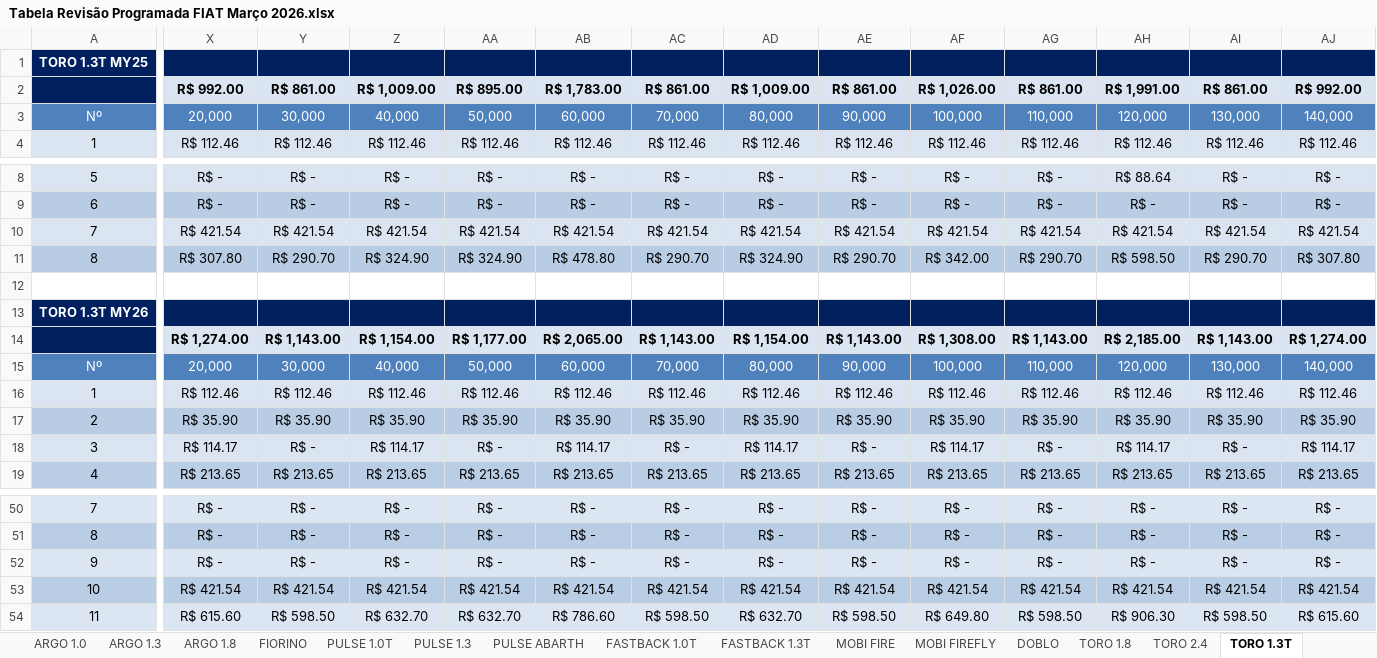
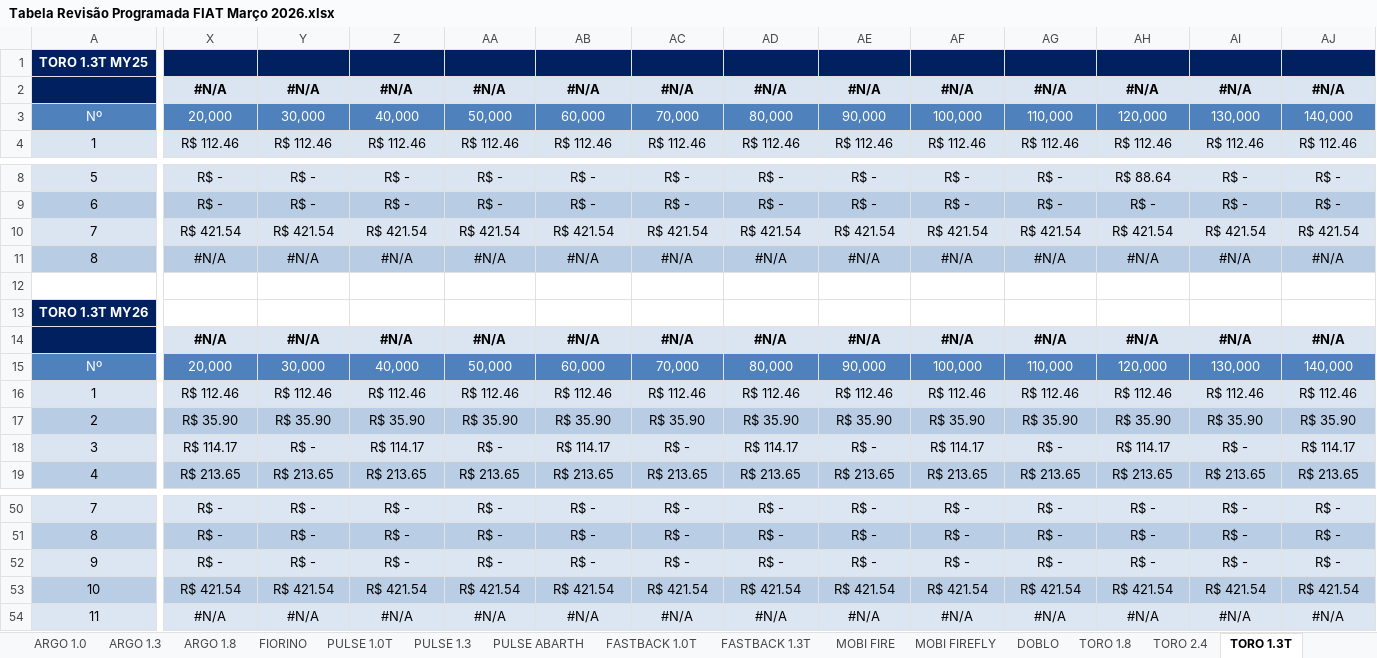
Before and after one commit to albertomateus10/tabeladerevisoesfiat, an Excel workbook: Tabela Revisão Programada FIAT Março 2026.xlsx, sheet TORO 1.3T, drawn as a sheet; only a part is shown, gaps mark what is left out; values as stored, in another font and other column widths than the file's, no borders; removed rows and columns are numbered as before the commit, all else as after; rows hold the shown columns only; the diff covers the shown part only; the diff names each change by its address in the sheet, - before the commit and + after, or states it on an @@ line.

```diff
--- a/Tabela Revisão Programada FIAT Março 2026.xlsx (sheet TORO 1.3T)
+++ b/Tabela Revisão Programada FIAT Março 2026.xlsx (sheet TORO 1.3T)
-X1:AJ1 fill: #002060
+X1:AJ1 fill: none
-row 2:  | R$ 992.00 | R$ 861.00 | R$ 1,009.00 | R$ 895.00 | R$ 1,783.00 | R$ 861.00 | R$ 1,009.00 | R$ 861.00 | R$ 1,026.00 | R$ 861.00 | R$ 1,991.00 | R$ 861.00 | R$ 992.00
+row 2:  | #N/A | #N/A | #N/A | #N/A | #N/A | #N/A | #N/A | #N/A | #N/A | #N/A | #N/A | #N/A | #N/A
-X11: R$ 307.80
+X11: #N/A
-Y11: R$ 290.70
+Y11: #N/A
-Z11: R$ 324.90
+Z11: #N/A
-AA11: R$ 324.90
+AA11: #N/A
-AB11: R$ 478.80
+AB11: #N/A
-AC11: R$ 290.70
+AC11: #N/A
-AD11: R$ 324.90
+AD11: #N/A
-AE11: R$ 290.70
+AE11: #N/A
-AF11: R$ 342.00
+AF11: #N/A
-AG11: R$ 290.70
+AG11: #N/A
-AH11: R$ 598.50
+AH11: #N/A
-AI11: R$ 290.70
+AI11: #N/A
-AJ11: R$ 307.80
+AJ11: #N/A
-X13:AJ13 fill: #002060
+X13:AJ13 fill: none
-row 14:  | R$ 1,274.00 | R$ 1,143.00 | R$ 1,154.00 | R$ 1,177.00 | R$ 2,065.00 | R$ 1,143.00 | R$ 1,154.00 | R$ 1,143.00 | R$ 1,308.00 | R$ 1,143.00 | R$ 2,185.00 | R$ 1,143.00 | R$ 1,274.00
+row 14:  | #N/A | #N/A | #N/A | #N/A | #N/A | #N/A | #N/A | #N/A | #N/A | #N/A | #N/A | #N/A | #N/A
-X54: R$ 615.60
+X54: #N/A
-Y54: R$ 598.50
+Y54: #N/A
-Z54: R$ 632.70
+Z54: #N/A
-AA54: R$ 632.70
+AA54: #N/A
-AB54: R$ 786.60
+AB54: #N/A
-AC54: R$ 598.50
+AC54: #N/A
-AD54: R$ 632.70
+AD54: #N/A
-AE54: R$ 598.50
+AE54: #N/A
-AF54: R$ 649.80
+AF54: #N/A
-AG54: R$ 598.50
+AG54: #N/A
-AH54: R$ 906.30
+AH54: #N/A
-AI54: R$ 598.50
+AI54: #N/A
-AJ54: R$ 615.60
+AJ54: #N/A
```
Also changed, not shown: 2 added rows, 2 removed rows, 41 edited cells and cell formats elsewhere in this sheet, sheet PREÇO NACIONAL, sheet FIORINO, sheet CRONOS 1.3, sheet TITANO, sheet SCUDO, sheet TORO DIESEL, 27 more sheets, formulas that keep their value, hidden cells, 4 other files.
